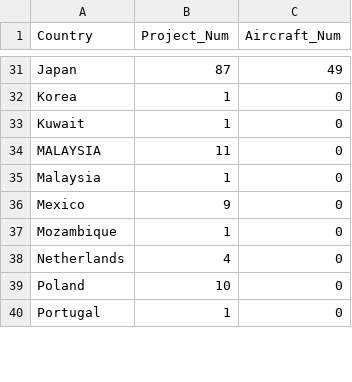
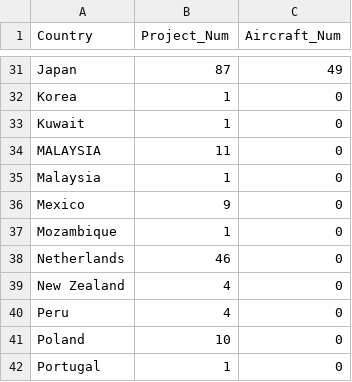
Before and after one commit to yujunmjiang/major-studio-1-fall-20, a CSV file: p1_air_and_space_chronology/visualization/assets/nasm.csv, drawn as a sheet; only a part is shown, gaps mark what is left out.

Commit message:
Update nasm.csv

```diff
--- a/p1_air_and_space_chronology/visualization/assets/nasm.csv
+++ b/p1_air_and_space_chronology/visualization/assets/nasm.csv
@@ -37,3 +37,5 @@ Mexico,9,0
 Mozambique,1,0
-Netherlands,4,0
+Netherlands,46,0
+New Zealand,4,0
+Peru,4,0
 Poland,10,0
```
